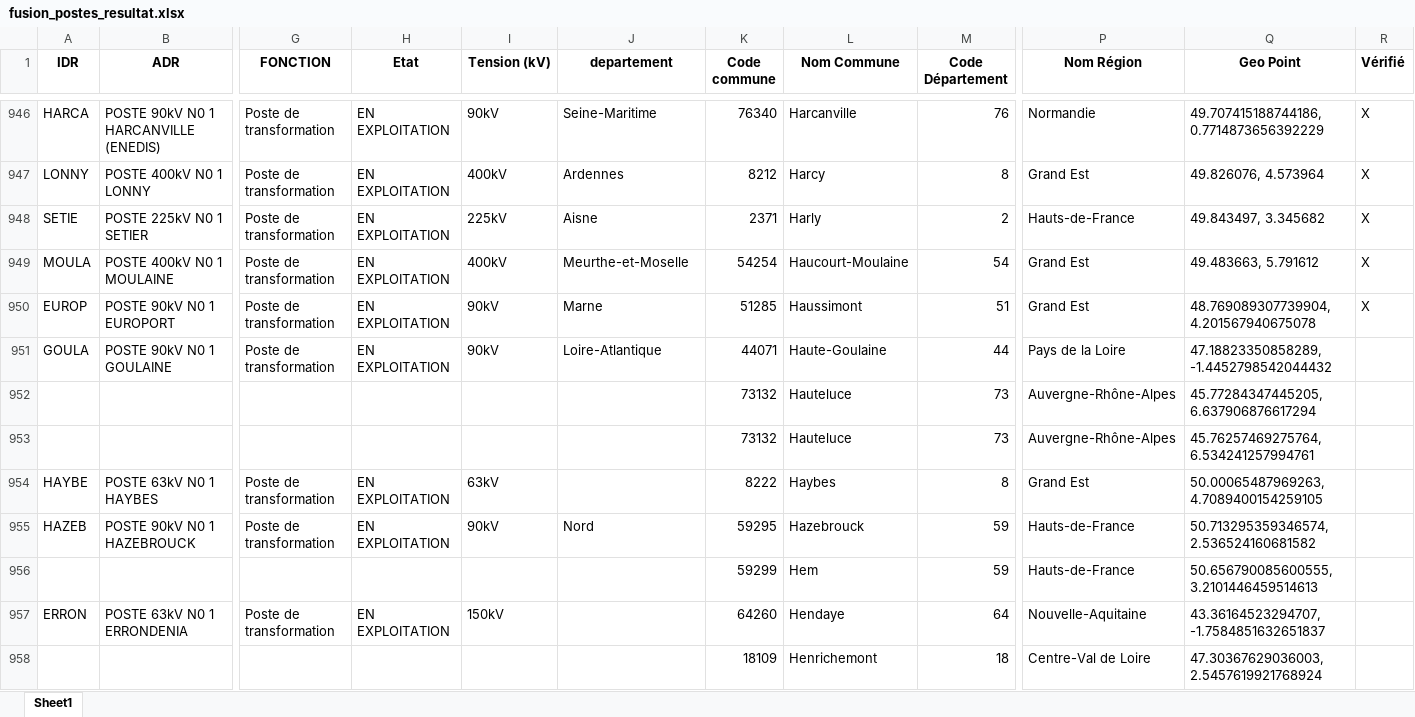
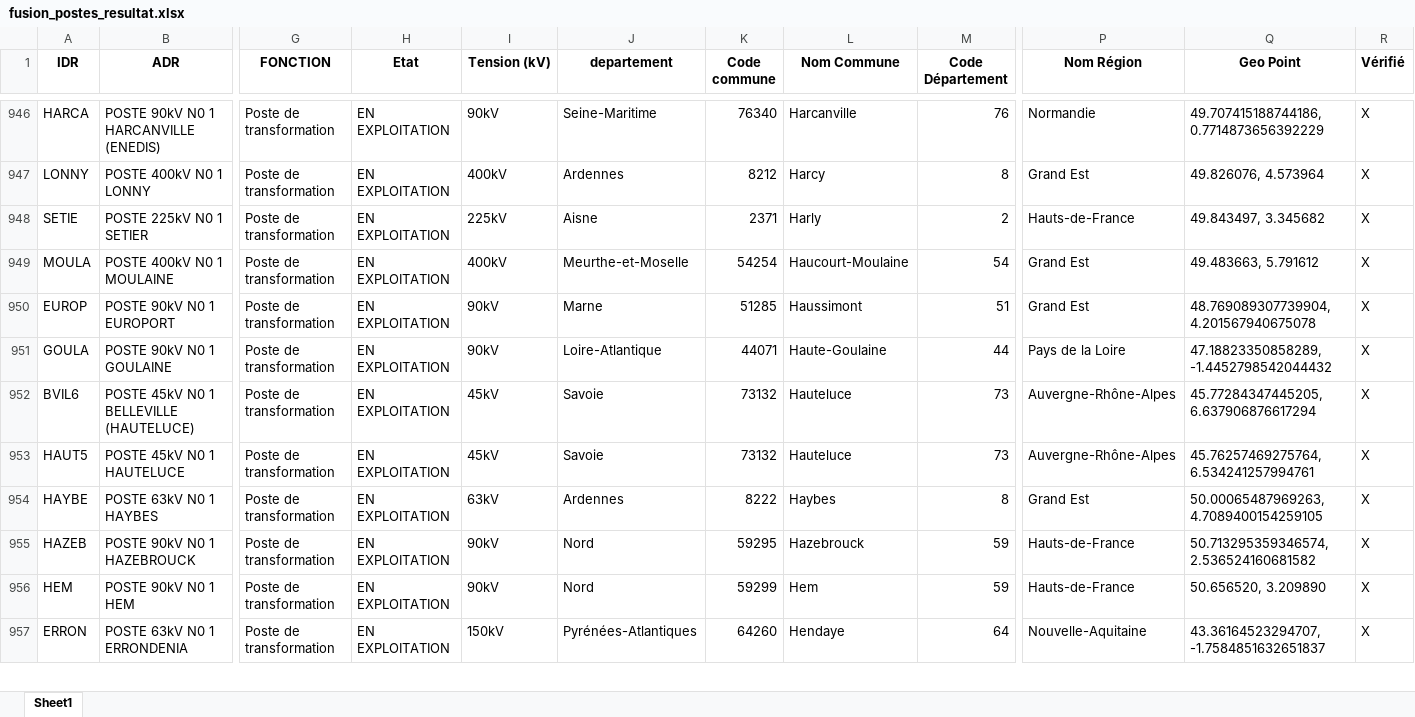
Before and after one commit to Zappairo/BURGER, an Excel workbook: fusion_postes_resultat.xlsx, sheet Sheet1, drawn as a sheet; only a part is shown, gaps mark what is left out; values as stored, in another font and other column widths than the file's, no borders; removed rows and columns are numbered as before the commit, all else as after; rows hold the shown columns only; the diff covers the shown part only; the diff names each change by its address in the sheet, - before the commit and + after, or states it on an @@ line.

```diff
--- a/fusion_postes_resultat.xlsx (sheet Sheet1)
+++ b/fusion_postes_resultat.xlsx (sheet Sheet1)
-R951 (Vérifié): (empty)
+R951 (Vérifié): X
-row 952:  |  |  |  |  |  | 73132 | Hauteluce | 73 | Auvergne-Rhône-Alpes | 45.77284347445205, 6.637906876617294
-row 953:  |  |  |  |  |  | 73132 | Hauteluce | 73 | Auvergne-Rhône-Alpes | 45.76257469275764, 6.534241257994761
+row 952: BVIL6 | POSTE 45kV N0 1 BELLEVILLE (HAUTELUCE) | Poste de transformation | EN EXPLOITATION | 45kV | Savoie | 73132 | Hauteluce | 73 | Auvergne-Rhône-Alpes | 45.77284347445205, 6.637906876617294 | X
+row 953: HAUT5 | POSTE 45kV N0 1 HAUTELUCE | Poste de transformation | EN EXPLOITATION | 45kV | Savoie | 73132 | Hauteluce | 73 | Auvergne-Rhône-Alpes | 45.76257469275764, 6.534241257994761 | X
-J954 (departement): (empty)
+J954 (departement): Ardennes
-R954:R955 (Vérifié): (empty)
+R954:R955 (Vérifié): X
-row 956:  |  |  |  |  |  | 59299 | Hem | 59 | Hauts-de-France | 50.656790085600555, 3.2101446459514613
+row 956: HEM | POSTE 90kV N0 1 HEM | Poste de transformation | EN EXPLOITATION | 90kV | Nord | 59299 | Hem | 59 | Hauts-de-France | 50.656520, 3.209890 | X
-J957 (departement): (empty)
+J957 (departement): Pyrénées-Atlantiques
-R957 (Vérifié): (empty)
+R957 (Vérifié): X
-row 958:  |  |  |  |  |  | 18109 | Henrichemont | 18 | Centre-Val de Loire | 47.30367629036003, 2.5457619921768924
```
Also changed, not shown: 29 added rows, 154 removed rows and 422 edited cells elsewhere in this sheet, 2 other files.
